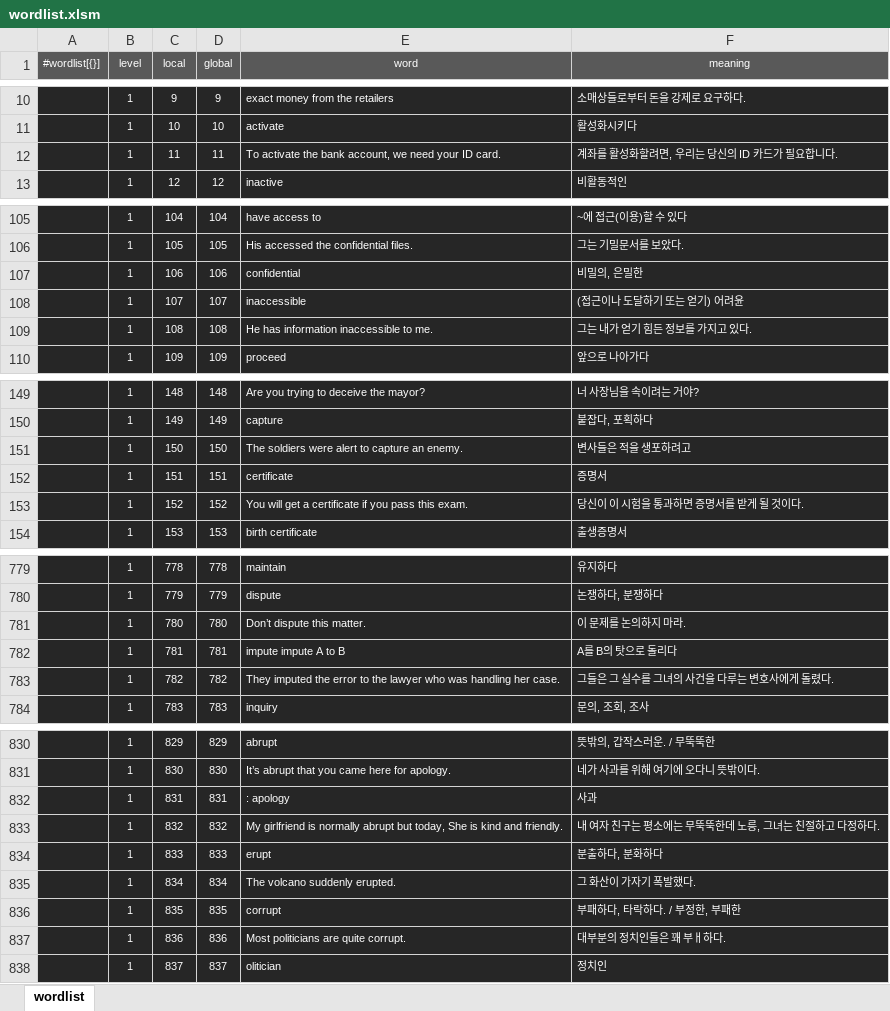
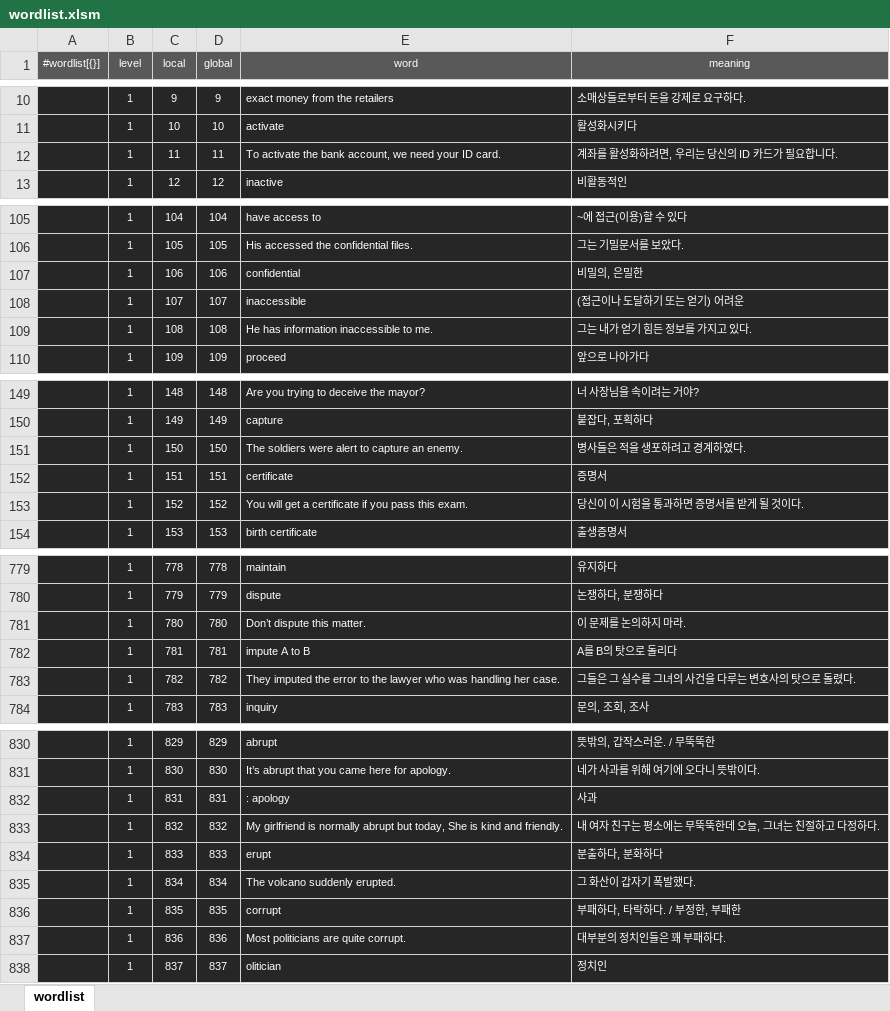
Before and after one commit to solarias/gondword, an Excel workbook: js/wordlist.xlsm, sheet wordlist, drawn as a sheet; only a part is shown, gaps mark what is left out; values as stored, in another font and other column widths than the file's, no borders; the diff covers the shown part only; the diff names each change by its address in the sheet, - before the commit and + after, or states it on an @@ line.

```diff
--- a/js/wordlist.xlsm (sheet wordlist)
+++ b/js/wordlist.xlsm (sheet wordlist)
-F12 (meaning): 계좌를 활성화할려면, 우리는 당신의 ID 카드가 필요합니다.
+F12 (meaning): 계좌를 활성화하려면, 우리는 당신의 ID 카드가 필요합니다.
-F108 (meaning): (접근이나 도달하기 또는 얻기) 어려윤
+F108 (meaning): (접근이나 도달하기 또는 얻기) 어려운
-F151 (meaning): 변사들은 적을 생포하려고
+F151 (meaning): 병사들은 적을 생포하려고 경계하였다.
-E782 (word): impute impute A to B
+E782 (word): impute A to B
-F783 (meaning): 그들은 그 실수를 그녀의 사건을 다루는 변호사에게 돌렸다.
+F783 (meaning): 그들은 그 실수를 그녀의 사건을 다루는 변호사의 탓으로 돌렸다.
-F833 (meaning): 내 여자 친구는 평소에는 무뚝뚝한데 노릉, 그녀는 친절하고 다정하다.
+F833 (meaning): 내 여자 친구는 평소에는 무뚝뚝한데 오늘, 그녀는 친절하고 다정하다.
-F835 (meaning): 그 화산이 가자기 폭발했다.
+F835 (meaning): 그 화산이 갑자기 폭발했다.
-F837 (meaning): 대부분의 정치인들은 꽤 부ㅐ하다.
+F837 (meaning): 대부분의 정치인들은 꽤 부패하다.
```
Also changed, not shown: 8 edited cells elsewhere in this sheet, 1 other file.
